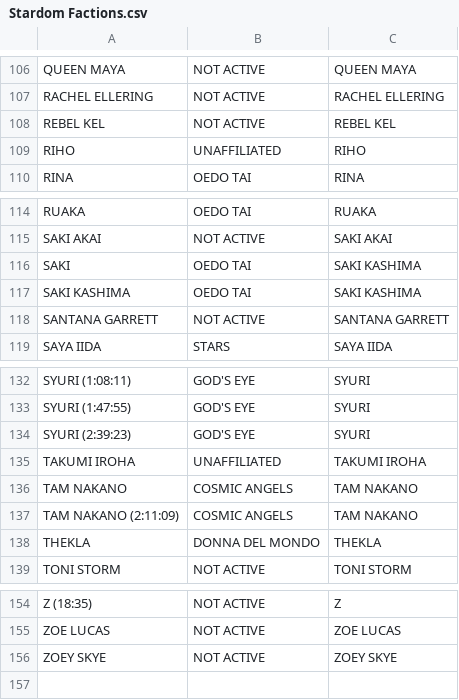
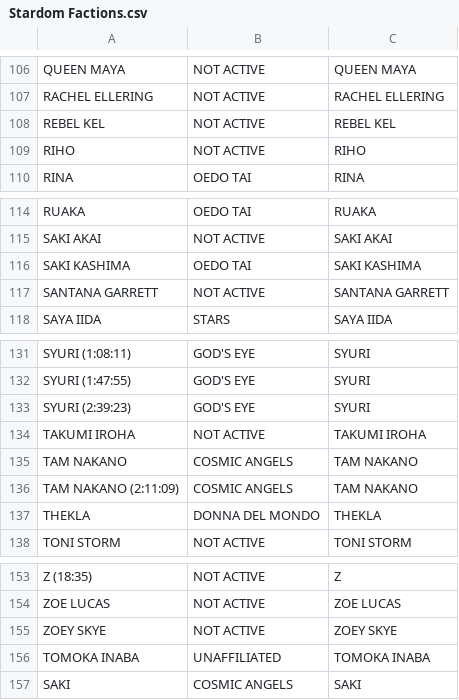
Before and after one commit to areyes13/StardomData, a CSV file: Stardom Factions.csv, drawn as a sheet; only a part is shown, gaps mark what is left out.

Commit message:
Add files via upload

```diff
--- a/Stardom Factions.csv
+++ b/Stardom Factions.csv
@@ -108,3 +108,3 @@ RACHEL ELLERING,NOT ACTIVE,RACHEL ELLERING
 REBEL KEL,NOT ACTIVE,REBEL KEL
-RIHO,UNAFFILIATED,RIHO
+RIHO,NOT ACTIVE,RIHO
 RINA,OEDO TAI,RINA
@@ -115,3 +115,2 @@ RUAKA,OEDO TAI,RUAKA
 SAKI AKAI,NOT ACTIVE,SAKI AKAI
-SAKI,OEDO TAI,SAKI KASHIMA
 SAKI KASHIMA,OEDO TAI,SAKI KASHIMA
@@ -134,3 +133,3 @@ SYURI (1:47:55),GOD'S EYE,SYURI
 SYURI (2:39:23),GOD'S EYE,SYURI
-TAKUMI IROHA,UNAFFILIATED,TAKUMI IROHA
+TAKUMI IROHA,NOT ACTIVE,TAKUMI IROHA
 TAM NAKANO,COSMIC ANGELS,TAM NAKANO
@@ -156 +155,3 @@ ZOE LUCAS,NOT ACTIVE,ZOE LUCAS
 ZOEY SKYE,NOT ACTIVE,ZOEY SKYE
+TOMOKA INABA,UNAFFILIATED,TOMOKA INABA
+SAKI,COSMIC ANGELS,SAKI
```
